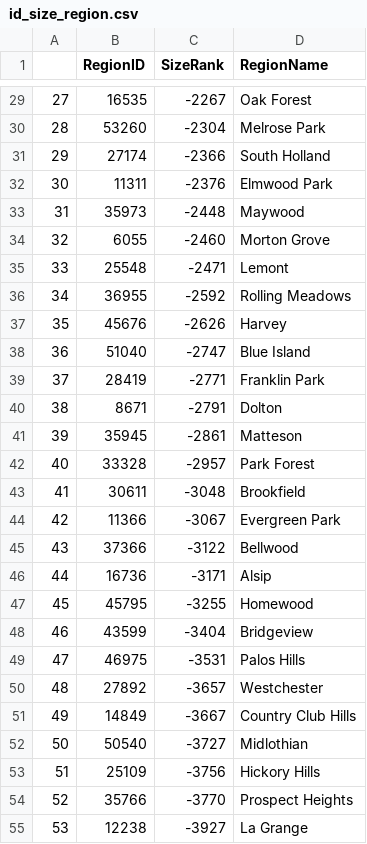
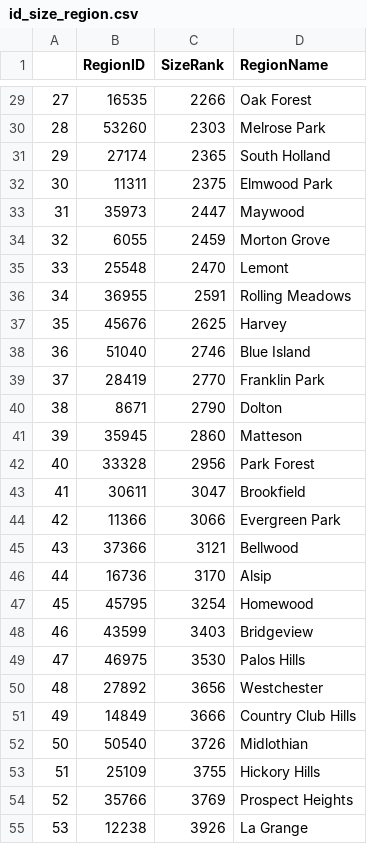
Before and after one commit to oh-be/project4, a CSV file: id_size_region.csv, drawn as a sheet; only a part is shown, gaps mark what is left out; the diff covers the shown part only.

```diff
--- a/id_size_region.csv
+++ b/id_size_region.csv
@@ -29,27 +29,27 @@
-27,16535,-2267,Oak Forest
-28,53260,-2304,Melrose Park
-29,27174,-2366,South Holland
-30,11311,-2376,Elmwood Park
-31,35973,-2448,Maywood
-32,6055,-2460,Morton Grove
-33,25548,-2471,Lemont
-34,36955,-2592,Rolling Meadows
-35,45676,-2626,Harvey
-36,51040,-2747,Blue Island
-37,28419,-2771,Franklin Park
-38,8671,-2791,Dolton
-39,35945,-2861,Matteson
-40,33328,-2957,Park Forest
-41,30611,-3048,Brookfield
-42,11366,-3067,Evergreen Park
-43,37366,-3122,Bellwood
-44,16736,-3171,Alsip
-45,45795,-3255,Homewood
-46,43599,-3404,Bridgeview
-47,46975,-3531,Palos Hills
-48,27892,-3657,Westchester
-49,14849,-3667,Country Club Hills
-50,50540,-3727,Midlothian
-51,25109,-3756,Hickory Hills
-52,35766,-3770,Prospect Heights
-53,12238,-3927,La Grange
+27,16535,2266,Oak Forest
+28,53260,2303,Melrose Park
+29,27174,2365,South Holland
+30,11311,2375,Elmwood Park
+31,35973,2447,Maywood
+32,6055,2459,Morton Grove
+33,25548,2470,Lemont
+34,36955,2591,Rolling Meadows
+35,45676,2625,Harvey
+36,51040,2746,Blue Island
+37,28419,2770,Franklin Park
+38,8671,2790,Dolton
+39,35945,2860,Matteson
+40,33328,2956,Park Forest
+41,30611,3047,Brookfield
+42,11366,3066,Evergreen Park
+43,37366,3121,Bellwood
+44,16736,3170,Alsip
+45,45795,3254,Homewood
+46,43599,3403,Bridgeview
+47,46975,3530,Palos Hills
+48,27892,3656,Westchester
+49,14849,3666,Country Club Hills
+50,50540,3726,Midlothian
+51,25109,3755,Hickory Hills
+52,35766,3769,Prospect Heights
+53,12238,3926,La Grange
```
Also changed, not shown: 93 edited cells elsewhere in this file, cookcounty.csv, 7 other files.
